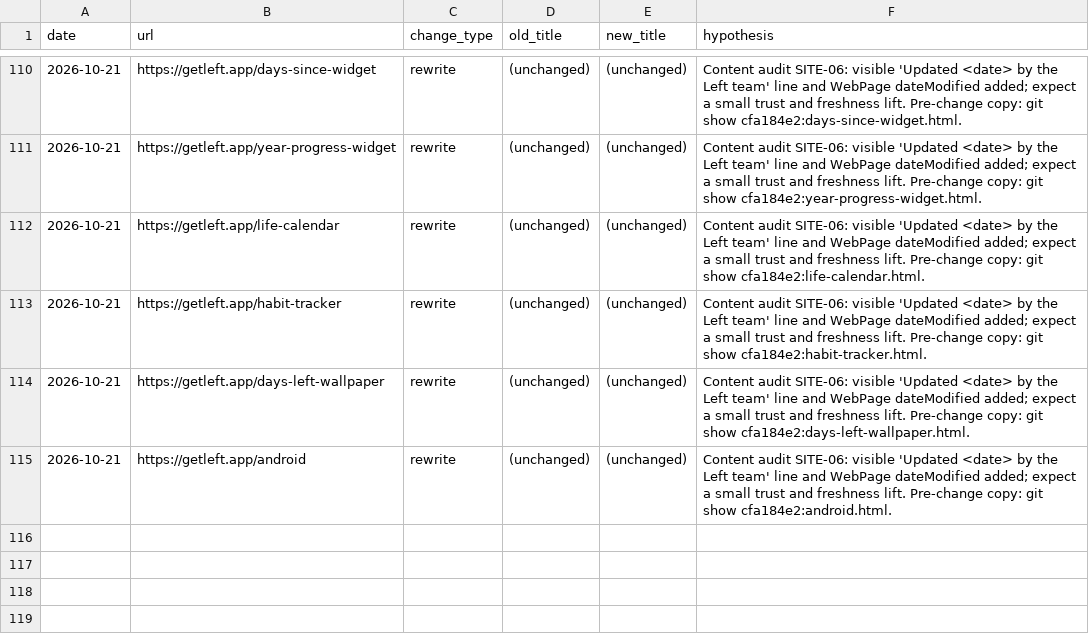
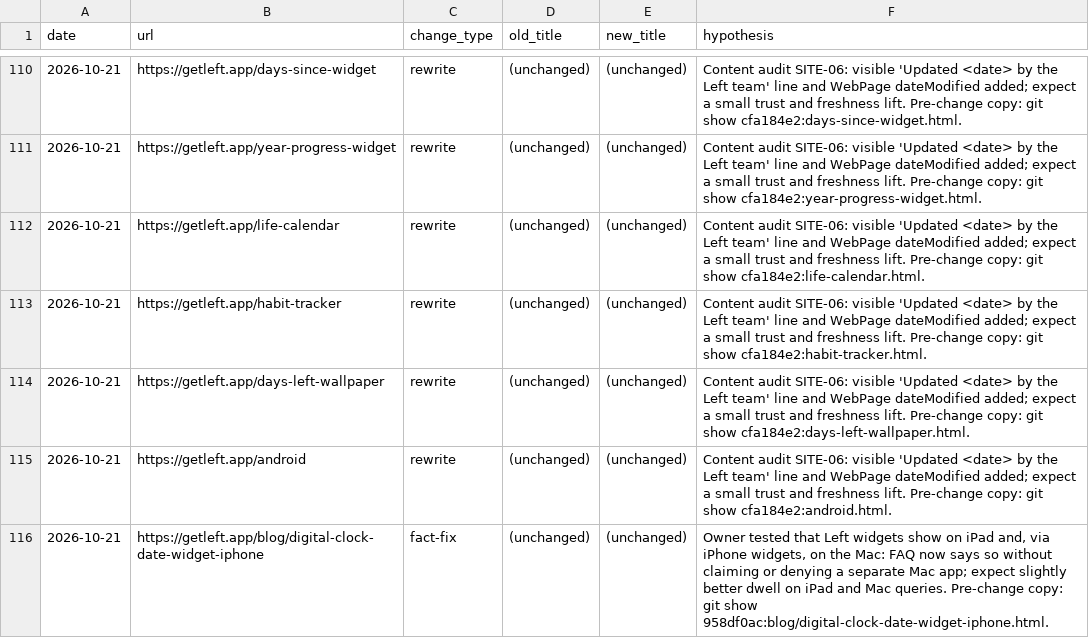
Before and after one commit to CristianRus4/getleft-web, a CSV file: docs/seo/changelog.csv, drawn as a sheet; only a part is shown, gaps mark what is left out; the diff names each change by its address in the sheet, - before the commit and + after, or states it on an @@ line.

```diff
--- a/docs/seo/changelog.csv
+++ b/docs/seo/changelog.csv
+row 116: 2026-10-21 | https://getleft.app/blog/digital-clock-date-widget-iphone | fact-fix | (unchanged) | (unchanged) | Owner tested that Left widgets show on iPad and, via iPhone widgets, on the Mac: FAQ now says so without claiming or denying a separate Mac app; expect slightly better dwell on iPad and Mac queries. Pre-change copy: git show 958df0ac:blog/digital-clock-date-widget-iphone.html.
```
Also changed, not shown: 8 other files.
